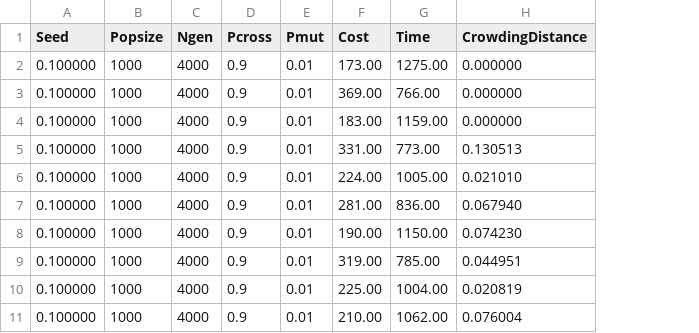
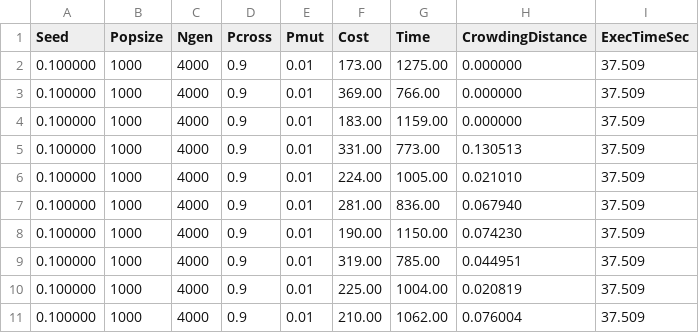
Before and after one commit to MrJoshenco/MO_NSGA2_vs_AMPL_JSP_2025, a CSV file: results/unique_solutions_fixed_params/unique_solutions_instancia_basica_pop1000_ngen4000_pc0_9_pm0_01.csv, drawn as a sheet; only a part is shown; the diff names each change by its address in the sheet, - before the commit and + after, or states it on an @@ line.

```diff
--- a/results/unique_solutions_fixed_params/unique_solutions_instancia_basica_pop1000_ngen4000_pc0_9_pm0_01.csv
+++ b/results/unique_solutions_fixed_params/unique_solutions_instancia_basica_pop1000_ngen4000_pc0_9_pm0_01.csv
+column I (ExecTimeSec), rows 2-11: all 37.509
```
Also changed, not shown: results/unique_solutions_fixed_params/unique_solutions_instancia_intermedia_pop1000_ngen4000_pc0_9_pm0_01.csv, 10 other files.
